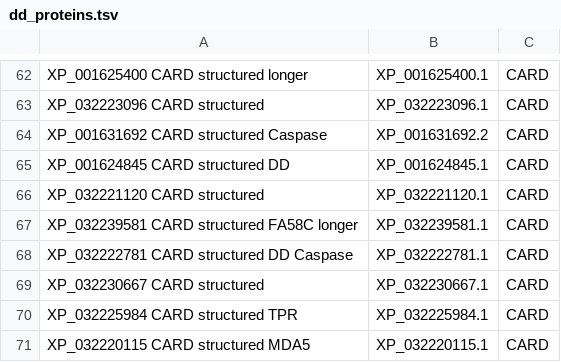
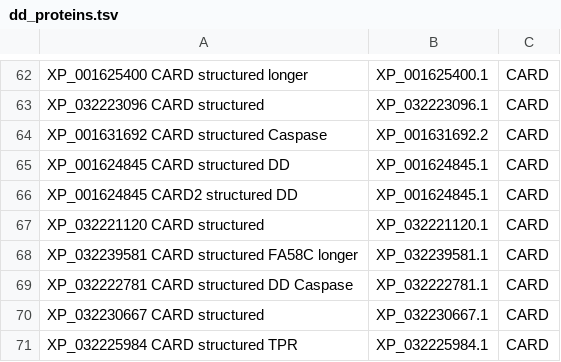
Before and after one commit to benjiec/tangle-coral, a TSV file: notes/dd/dd_proteins.tsv, drawn as a sheet; only a part is shown, gaps mark what is left out; the shorter side is filled out with more unchanged rows.

```diff
--- a/notes/dd/dd_proteins.tsv
+++ b/notes/dd/dd_proteins.tsv
@@ -65,2 +65,3 @@ XP_001631692 CARD structured Caspase	XP_001631692.2	CARD
 XP_001624845 CARD structured DD	XP_001624845.1	CARD
+XP_001624845 CARD2 structured DD	XP_001624845.1	CARD
 XP_032221120 CARD structured	XP_032221120.1	CARD
```
Also changed, not shown: notes/dd/dd_interactome_faces.tsv, 4 other files.
